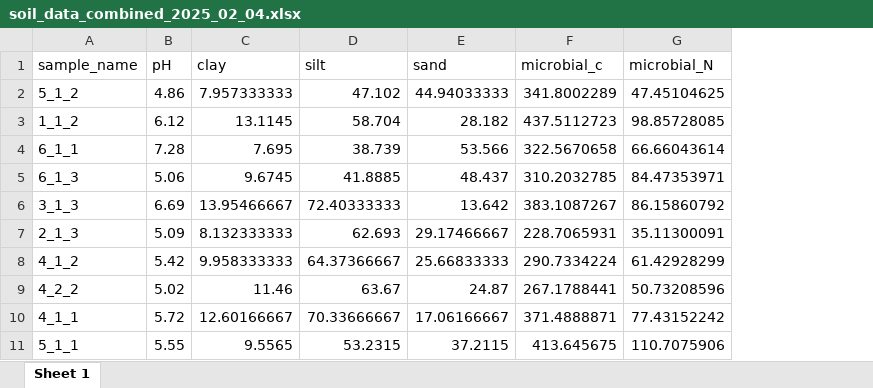
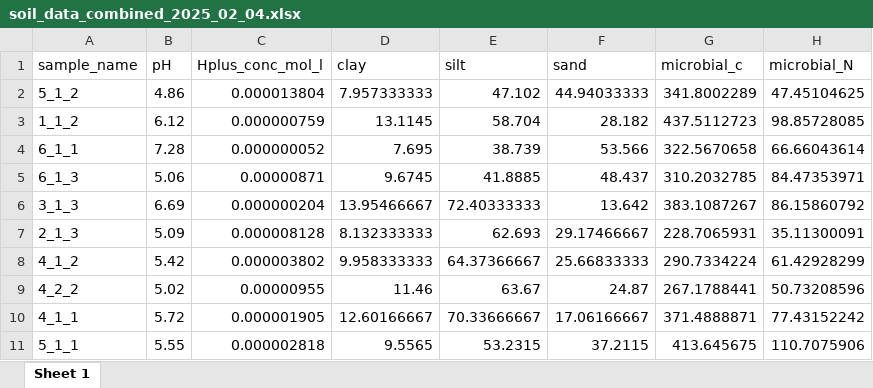
Before and after one commit to Florinho13/11_Data_Analysis_MA, an Excel workbook: 01_input/soil_data_combined_2025_02_04.xlsx, sheet Sheet 1, drawn as a sheet; only a part is shown; values as stored, in another font and other column widths than the file's, no borders; the diff names each change by its address in the sheet, - before the commit and + after, or states it on an @@ line.

Commit message:
Created table with texture classification.

```diff
--- a/01_input/soil_data_combined_2025_02_04.xlsx (sheet Sheet 1)
+++ b/01_input/soil_data_combined_2025_02_04.xlsx (sheet Sheet 1)
+column C (Hplus_conc_mol_l), rows 2-11: 0.000013804 | 0.000000759 | 0.000000052 | 0.00000871 | 0.000000204 | 0.000008128 | 0.000003802 | 0.00000955 | 0.000001905 | 0.000002818
```
Also changed, not shown: 7 other files.
